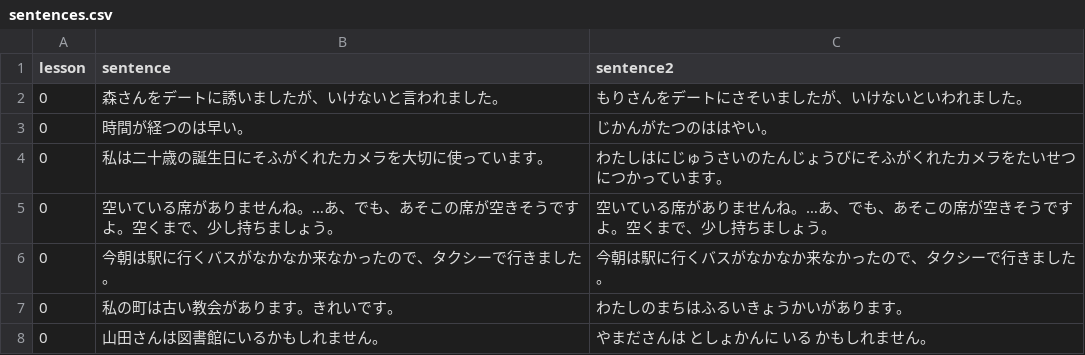
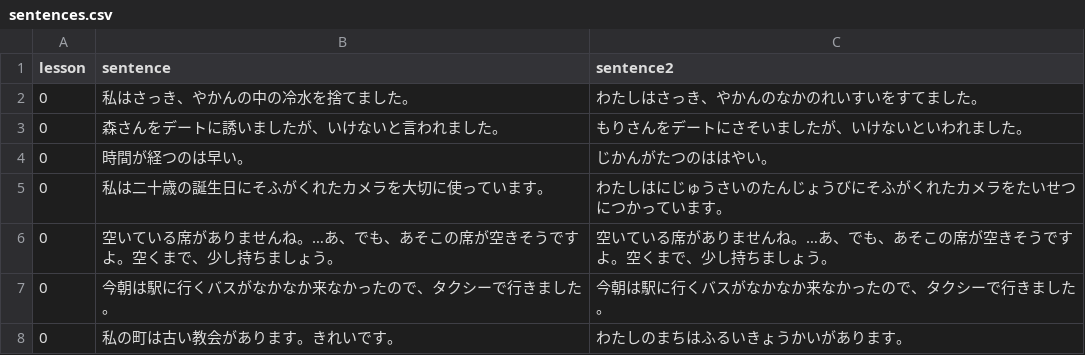
Before and after one commit to hillerliao/img, a CSV file: sentences.csv, drawn as a sheet; only a part is shown; the shorter side is filled out with more unchanged rows; the diff names each change by its address in the sheet, - before the commit and + after, or states it on an @@ line.

Commit message:
Update sentences.csv

```diff
--- a/sentences.csv
+++ b/sentences.csv
+row 2: 0 | 私はさっき、やかんの中の冷水を捨てました。 | わたしはさっき、やかんのなかのれいすいをすてました。
```
